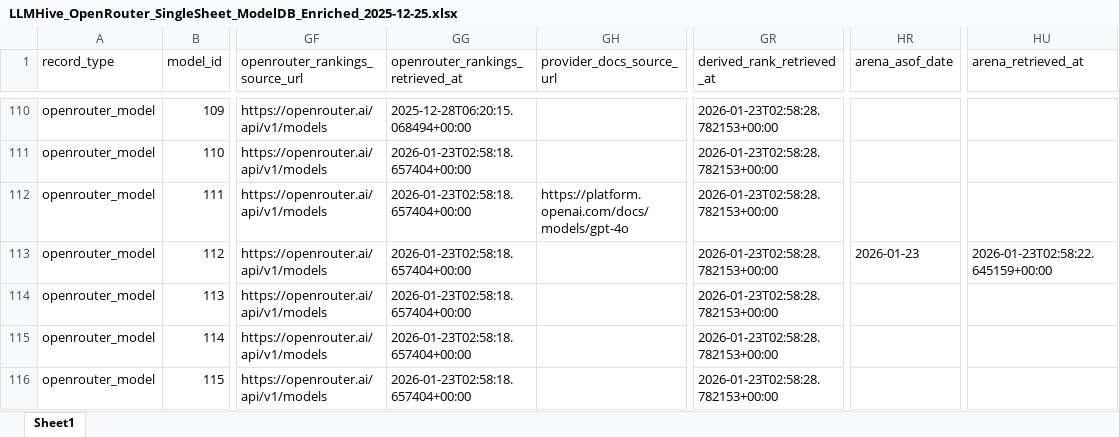
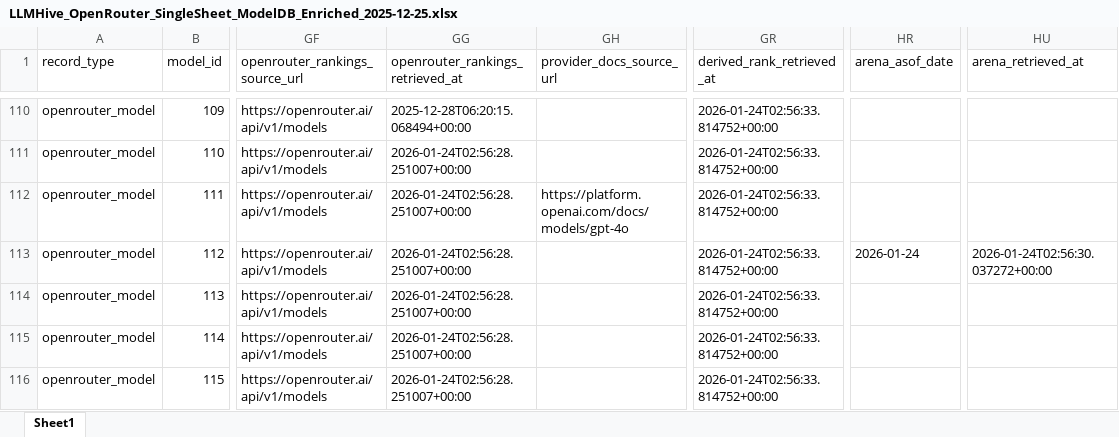
Before and after one commit to LLLHive/LLMHIVE, an Excel workbook: data/modeldb/LLMHive_OpenRouter_SingleSheet_ModelDB_Enriched_2025-12-25.xlsx, sheet Sheet1, drawn as a sheet; only a part is shown, gaps mark what is left out; values as stored, in another font and other column widths than the file's, no borders; the diff covers the shown part only; the diff names each change by its address in the sheet, - before the commit and + after, or states it on an @@ line.

```diff
--- a/data/modeldb/LLMHive_OpenRouter_SingleSheet_ModelDB_Enriched_2025-12-25.xlsx (sheet Sheet1)
+++ b/data/modeldb/LLMHive_OpenRouter_SingleSheet_ModelDB_Enriched_2025-12-25.xlsx (sheet Sheet1)
-GR110:GR116 (derived_rank_retrieved_at): 2026-01-23T02:58:28.782153+00:00
+GR110:GR116 (derived_rank_retrieved_at): 2026-01-24T02:56:33.814752+00:00
-GG111:GG116 (openrouter_rankings_retrieved_at): 2026-01-23T02:58:18.657404+00:00
+GG111:GG116 (openrouter_rankings_retrieved_at): 2026-01-24T02:56:28.251007+00:00
-HR113 (arena_asof_date): 2026-01-23
+HR113 (arena_asof_date): 2026-01-24
-HU113 (arena_retrieved_at): 2026-01-23T02:58:22.645159+00:00
+HU113 (arena_retrieved_at): 2026-01-24T02:56:30.037272+00:00
```
Also changed, not shown: 950 edited cells elsewhere in this sheet.
